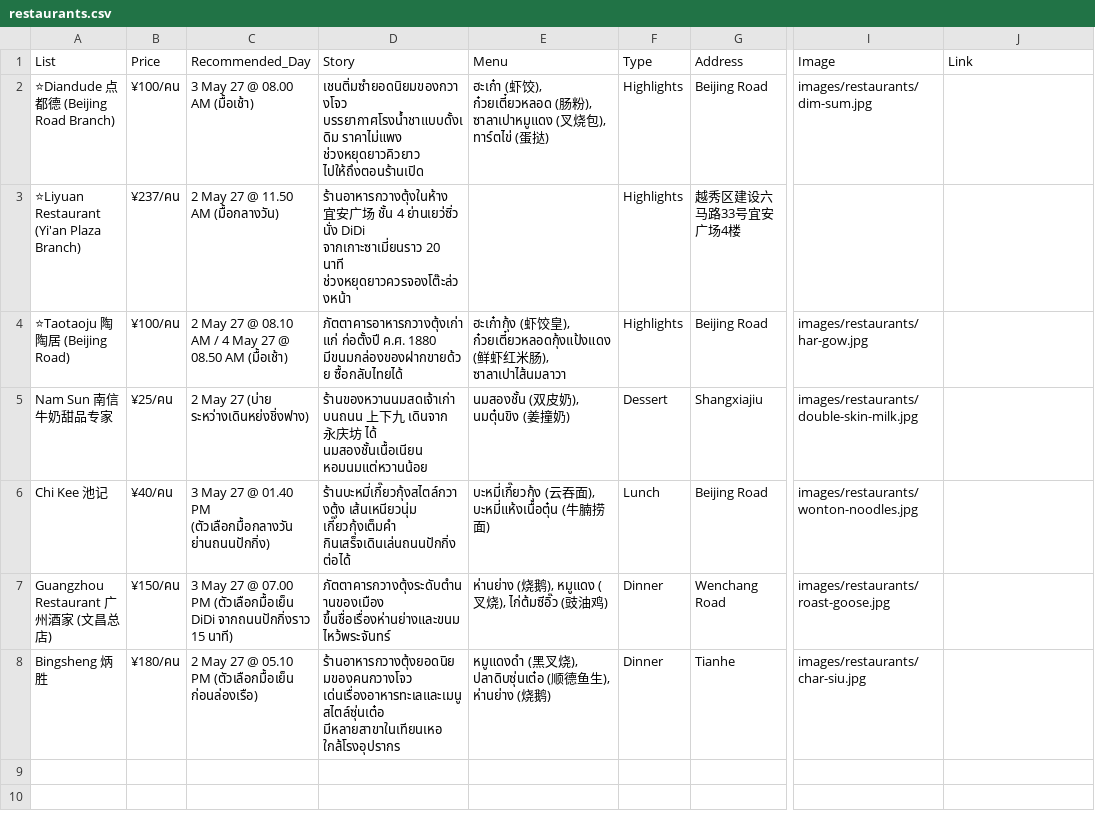
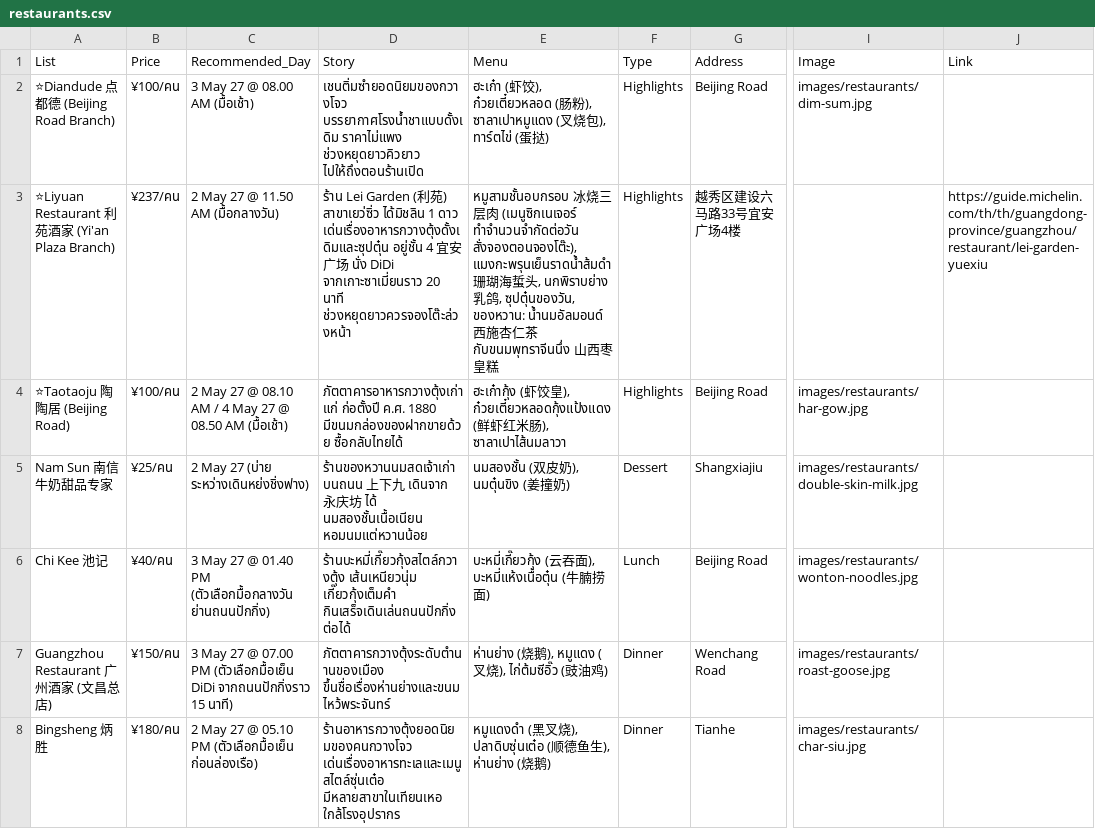
Before and after one commit to asamaliammukda-ux/guangzhou2027, a CSV file: data/restaurants.csv, drawn as a sheet; only a part is shown, gaps mark what is left out; the diff names each change by its address in the sheet, - before the commit and + after, or states it on an @@ line.

```diff
--- a/data/restaurants.csv
+++ b/data/restaurants.csv
-A3 (List): ⭐Liyuan Restaurant (Yi'an Plaza Branch)
+A3 (List): ⭐Liyuan Restaurant 利苑酒家 (Yi'an Plaza Branch)
-D3 (Story): ร้านอาหารกวางตุ้งในห้าง 宜安广场 ชั้น 4 ย่านเยว่ซิ่ว นั่ง DiDi…
+D3 (Story): ร้าน Lei Garden (利苑) สาขาเยว่ซิ่ว ได้มิชลิน 1 ดาว เด่นเรื่องอาหารกวางตุ้งดั้งเดิมและซุปตุ๋น อยู่ชั้น 4 宜安广场 นั่ง DiDi…
-E3 (Menu): (empty)
+E3 (Menu): หมูสามชั้นอบกรอบ 冰烧三层肉 (เมนูซิกเนเจอร์ ทำจำนวนจำกัดต่อวัน สั่งจองตอนจองโต๊ะ), แมงกะพรุนเย็นราดน้ำส้มดำ 珊瑚海蜇头, นกพิราบย่าง 乳鸽, ซุปตุ๋นของวัน, ของหวาน: น้ำนมอัลมอนด์ 西施杏仁茶 กับขนมพุทราจีนนึ่ง 山西枣皇糕
-J3 (Link): (empty)
+J3 (Link): https://guide.michelin.com/th/th/guangdong-province/guangzhou/restaurant/lei-garden-yuexiu
```
Also changed, not shown: data/itinerary.csv, 1 other file.
